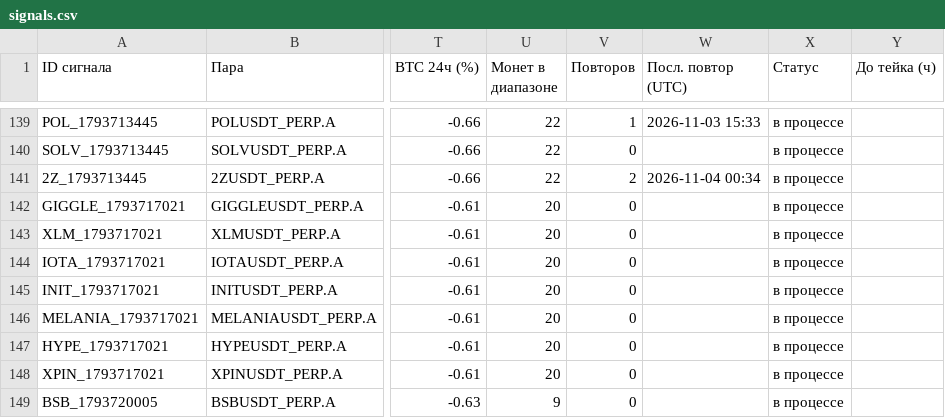
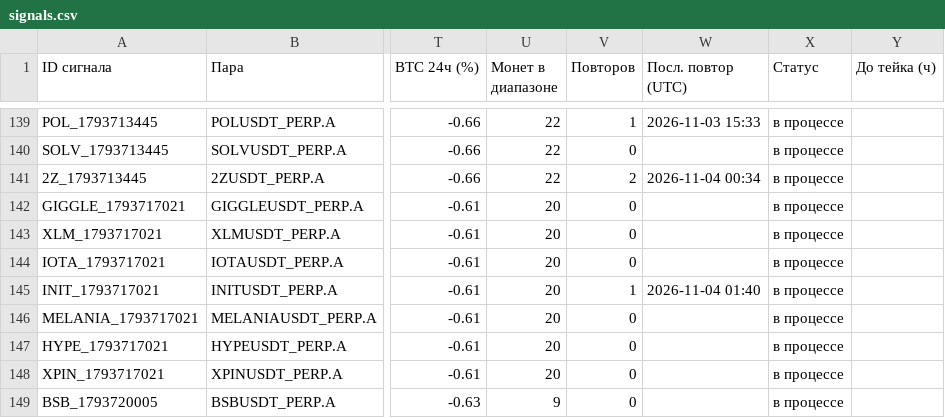
Before and after one commit to HelaPataki/crypto-bot, a CSV file: signals.csv, drawn as a sheet; only a part is shown, gaps mark what is left out; the diff names each change by its address in the sheet, - before the commit and + after, or states it on an @@ line.

```diff
--- a/signals.csv
+++ b/signals.csv
-V145 (Повторов): 0
+V145 (Повторов): 1
-W145 (Посл. повтор (UTC)): (empty)
+W145 (Посл. повтор (UTC)): 2026-11-04 01:40
```
Also changed, not shown: repeats.csv, 1 other file.
